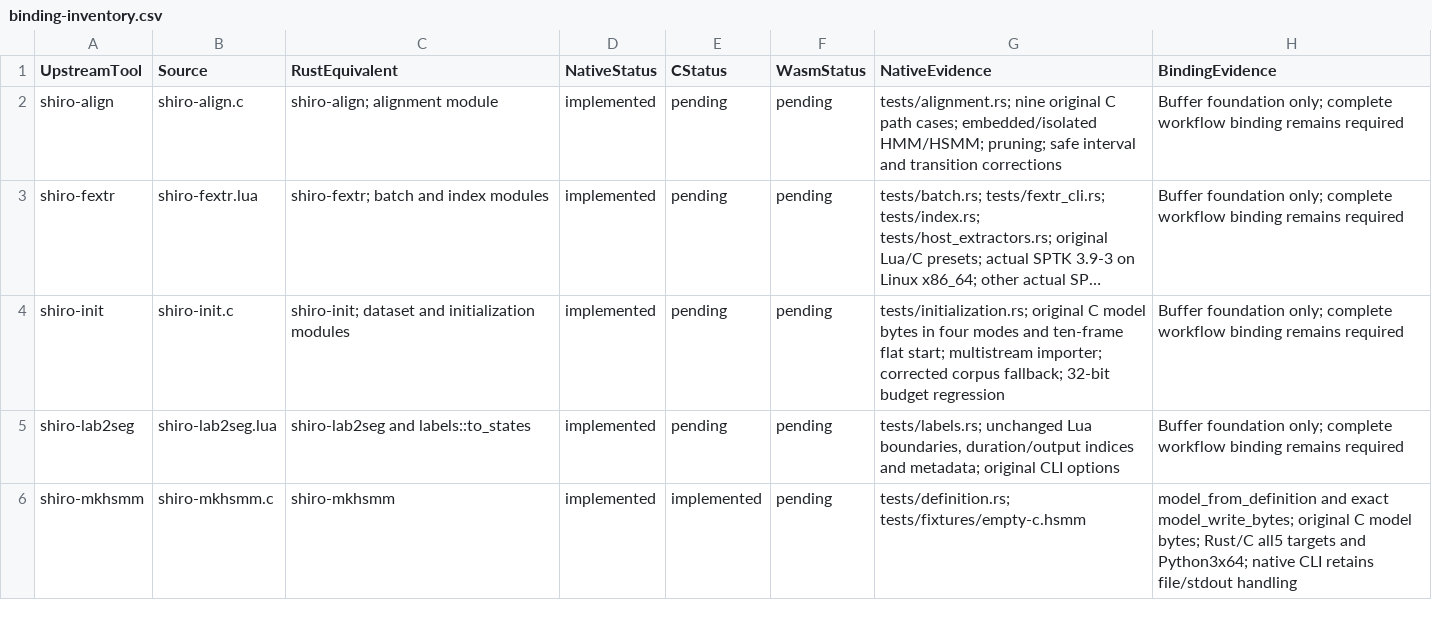
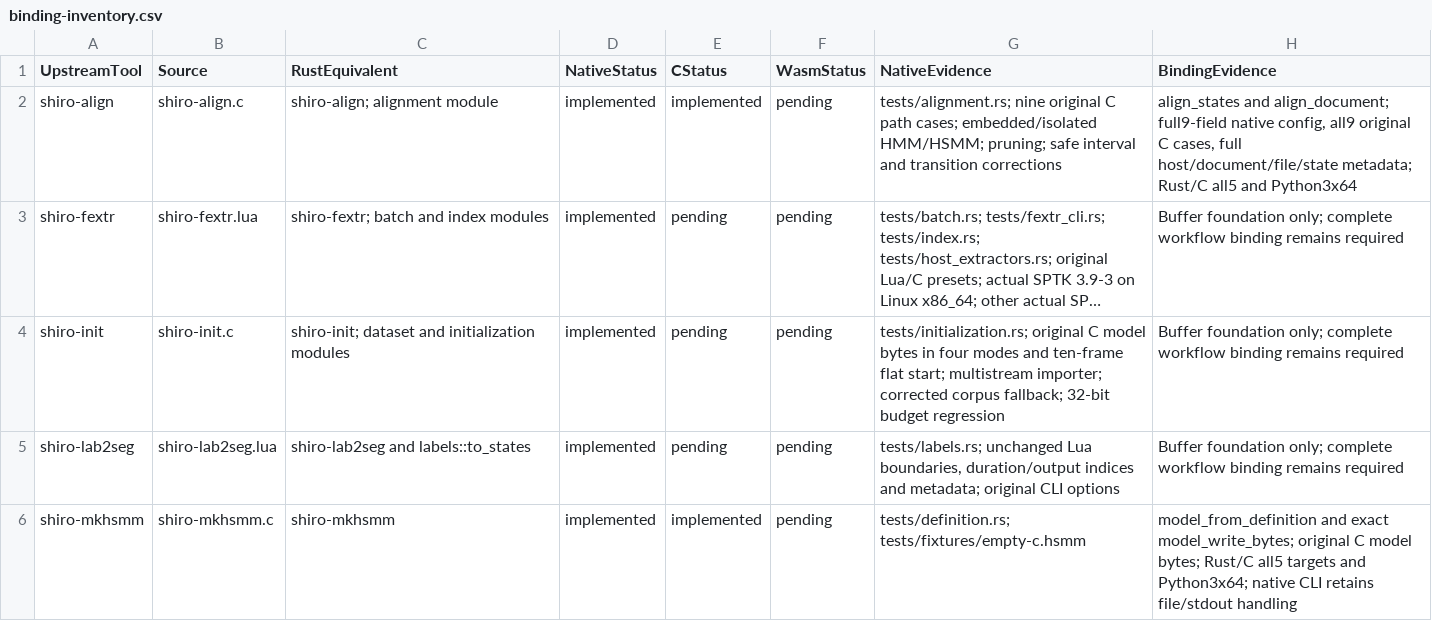
Before and after one commit to Lqm1/shiro-rs, a CSV file: docs/binding-inventory.csv, drawn as a sheet; only a part is shown; long unchanged cells end in …; the diff names each change by its address in the sheet, - before the commit and + after, or states it on an @@ line.

```diff
--- a/docs/binding-inventory.csv
+++ b/docs/binding-inventory.csv
-E2 (CStatus): pending
+E2 (CStatus): implemented
-H2 (BindingEvidence): Buffer foundation only; complete workflow binding remains required
+H2 (BindingEvidence): align_states and align_document; full9-field native config, all9 original C cases, full host/document/file/state metadata; Rust/C all5 and Python3x64
```
Also changed, not shown: docs/native-binding-inventory.csv, 7 other files.
